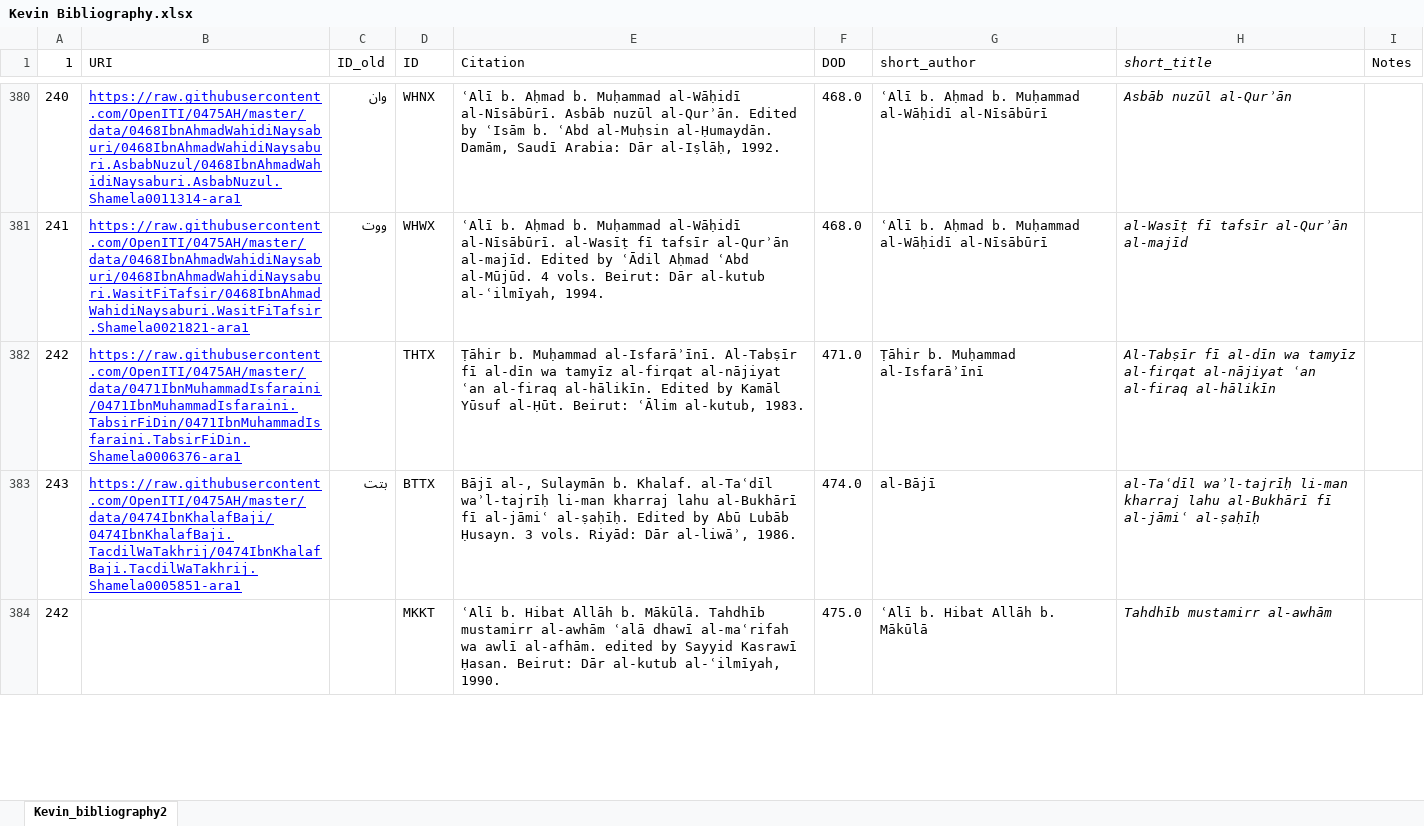
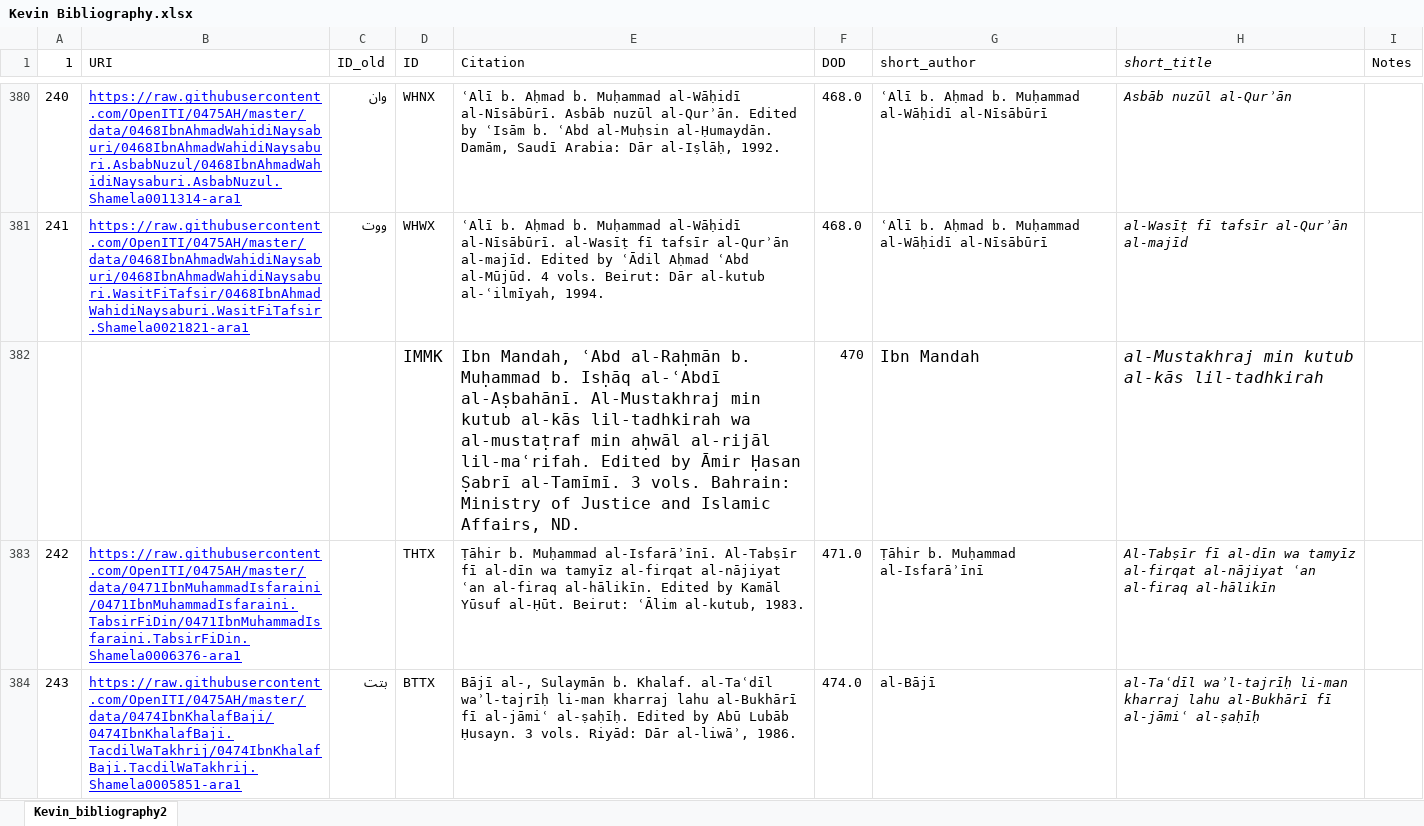
Before and after one commit to rjaques/Sirah-Project, an Excel workbook: data/meta/Kevin Bibliography.xlsx, sheet Kevin_bibliography2, drawn as a sheet; only a part is shown, gaps mark what is left out; the shorter side is filled out with more unchanged rows; values as stored, in another font and other column widths than the file's, no borders; the diff names each change by its address in the sheet, - before the commit and + after, or states it on an @@ line.

Commit message:
modified witness files and bibliography

```diff
--- a/data/meta/Kevin Bibliography.xlsx (sheet Kevin_bibliography2)
+++ b/data/meta/Kevin Bibliography.xlsx (sheet Kevin_bibliography2)
+row 382:  |  |  | IMMK | Ibn Mandah, ʿAbd al-Raḥmān b. Muḥammad b. Isḥāq al-ʿAbdī al-Aṣbahānī. Al-Mustakhraj min kutub al-kās lil-tadhkirah wa al-mustaṭraf min aḥwāl al-rijāl lil-maʿrifah. Edited by Āmir Ḥasan Ṣabrī al-Tamīmī. 3 vols. Bahrain: Ministry of Justice and Islamic Affairs, ND. | 470 | Ibn Mandah | al-Mustakhraj min kutub al-kās lil-tadhkirah
```
Also changed, not shown: 4 other files.
